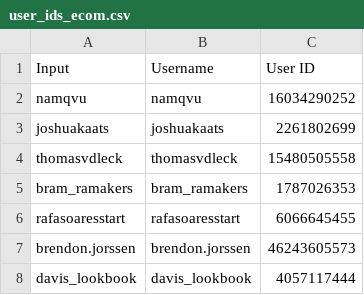
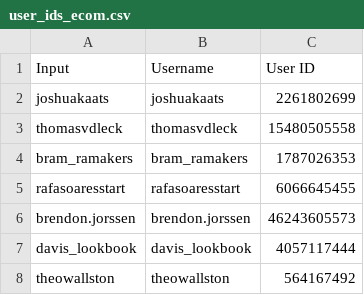
Before and after one commit to alexvbrunner/instagram_scraper, a CSV file: Files/user_ids_ecom.csv, drawn as a sheet; only a part is shown; the shorter side is filled out with more unchanged rows; the diff names each change by its address in the sheet, - before the commit and + after, or states it on an @@ line.

```diff
--- a/Files/user_ids_ecom.csv
+++ b/Files/user_ids_ecom.csv
-row 2: namqvu | namqvu | 16034290252
```
Also changed, not shown: 2 other files.
